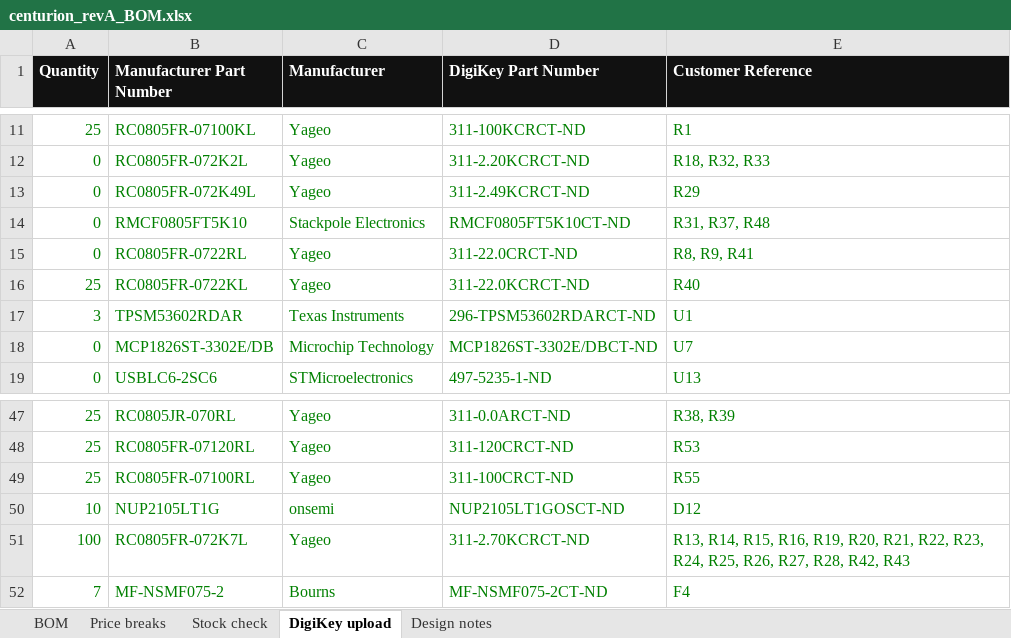
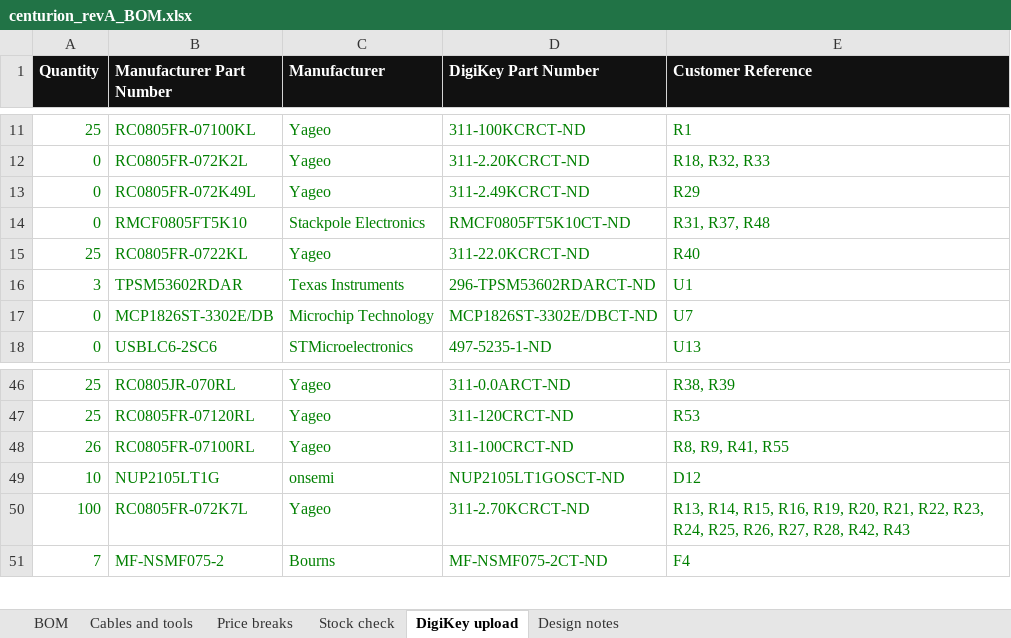
Before and after one commit to UW-VexU/UWAT-Centurion-Board, an Excel workbook: centurion/bom/centurion_revA_BOM.xlsx, sheet DigiKey upload, drawn as a sheet; only a part is shown, gaps mark what is left out; values as stored, in another font and other column widths than the file's, no borders; removed rows and columns are numbered as before the commit, all else as after; the diff names each change by its address in the sheet, - before the commit and + after, or states it on an @@ line.

```diff
--- a/centurion/bom/centurion_revA_BOM.xlsx (sheet DigiKey upload)
+++ b/centurion/bom/centurion_revA_BOM.xlsx (sheet DigiKey upload)
+sheet tab: Cables and tools
-row 15: 0 | RC0805FR-0722RL | Yageo | 311-22.0CRCT-ND | R8, R9, R41
-A48 (Quantity): 25
+A48 (Quantity): 26
-E48 (Customer Reference): R55
+E48 (Customer Reference): R8, R9, R41, R55
```
Also changed, not shown: sheet Price breaks, sheet BOM, sheet Stock check, sheet Design notes, formulas that keep their value, 45 other files.
